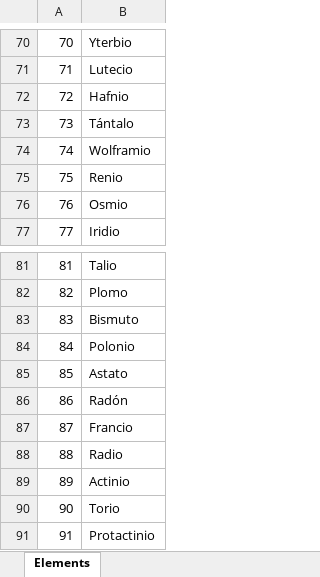
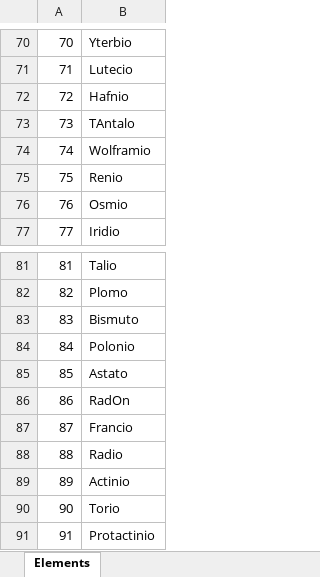
Before and after one commit to Pabloms94/TFG, an Excel workbook: data/Elementos.xlsx, sheet Elements, drawn as a sheet; only a part is shown, gaps mark what is left out; values as stored, in another font and other column widths than the file's, no borders; the diff covers the shown part only; the diff names each change by its address in the sheet, - before the commit and + after, or states it on an @@ line.

```diff
--- a/data/Elementos.xlsx (sheet Elements)
+++ b/data/Elementos.xlsx (sheet Elements)
-B73: Tántalo
+B73: TAntalo
-B86: Radón
+B86: RadOn
```
Also changed, not shown: 10 edited cells elsewhere in this sheet.
